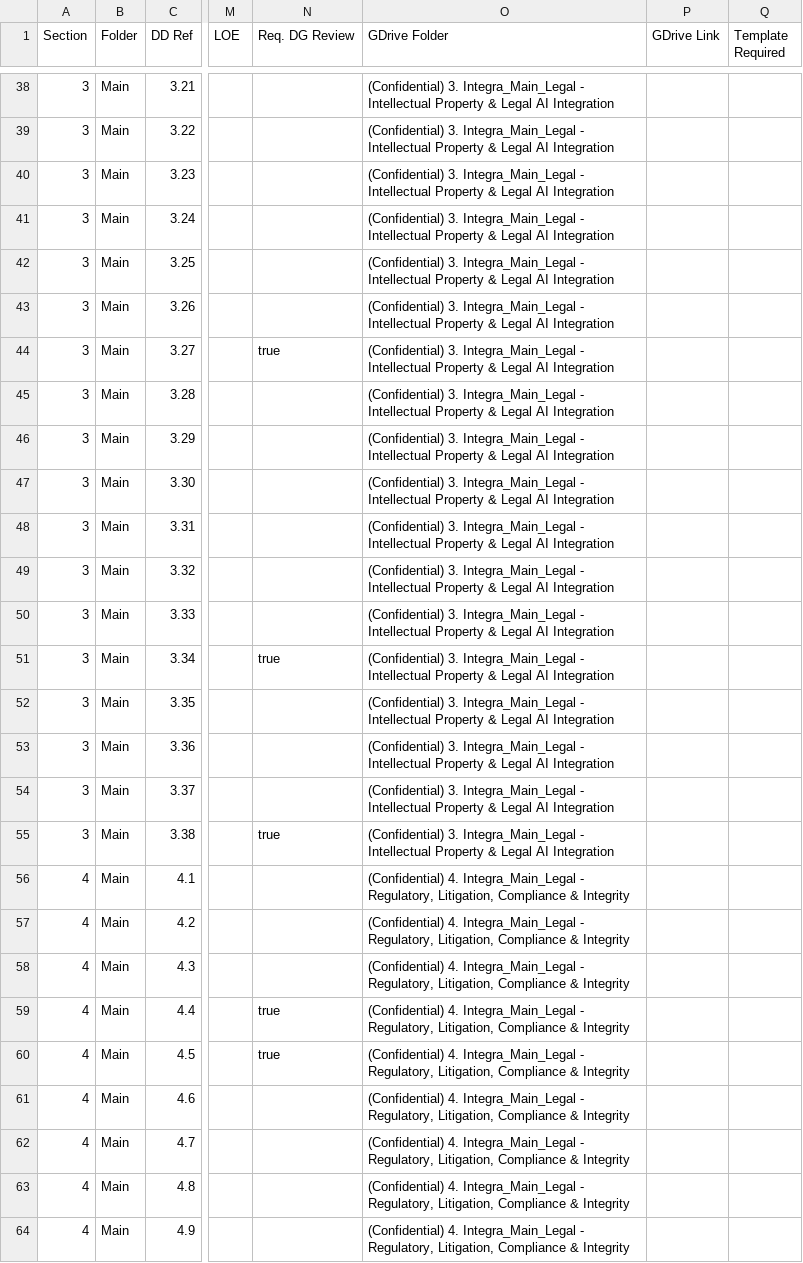
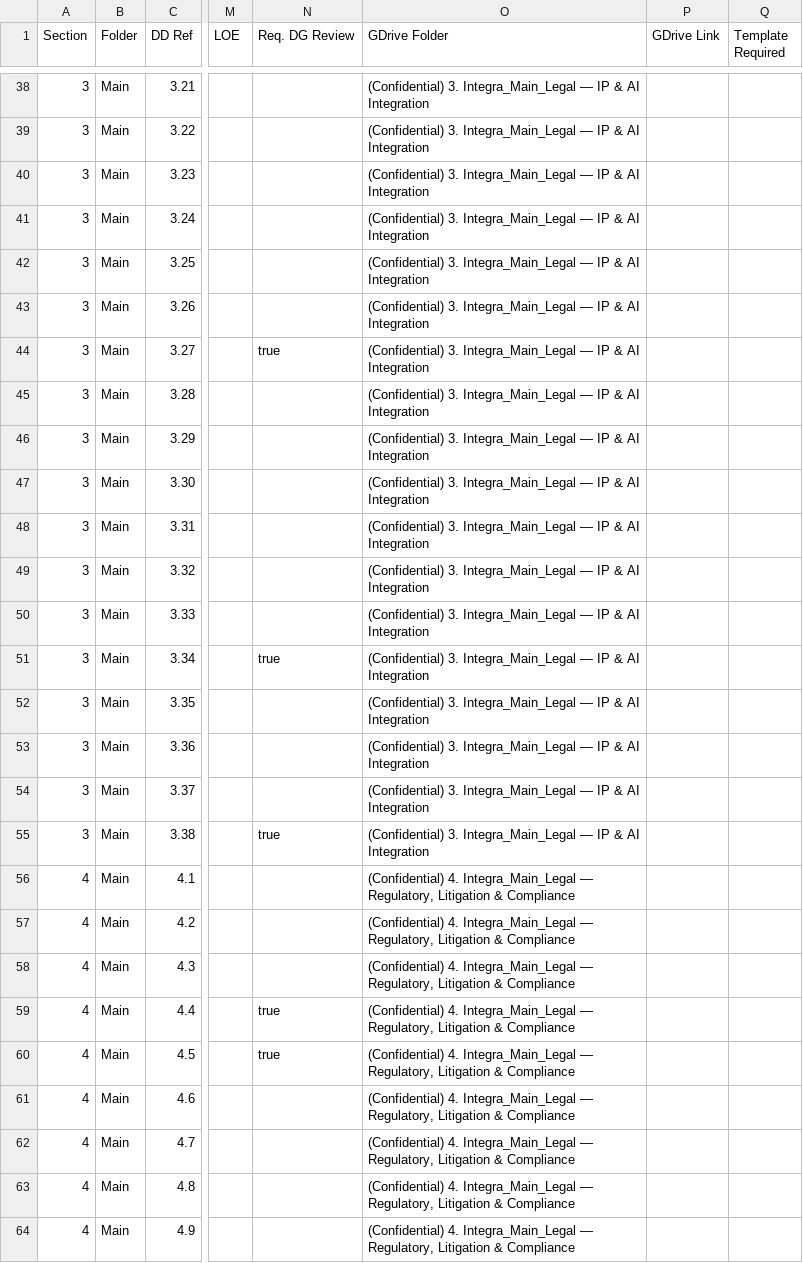
Before and after one commit to tbettles-code/integra-dd-data, a CSV file: data/internal_full.csv, drawn as a sheet; only a part is shown, gaps mark what is left out; the diff covers the shown part only; the diff names each change by its address in the sheet, - before the commit and + after, or states it on an @@ line.

```diff
--- a/data/internal_full.csv
+++ b/data/internal_full.csv
-O38:O55 (GDrive Folder): …3. Integra_Main_Legal - Intellectual Property & Legal AI Integration
+O38:O55 (GDrive Folder): …3. Integra_Main_Legal — IP & AI Integration
-O56:O64 (GDrive Folder): …4. Integra_Main_Legal - Regulatory, Litigation, Compliance & Integrity
+O56:O64 (GDrive Folder): …4. Integra_Main_Legal — Regulatory, Litigation & Compliance
```
Also changed, not shown: 80 edited cells elsewhere in this file.
